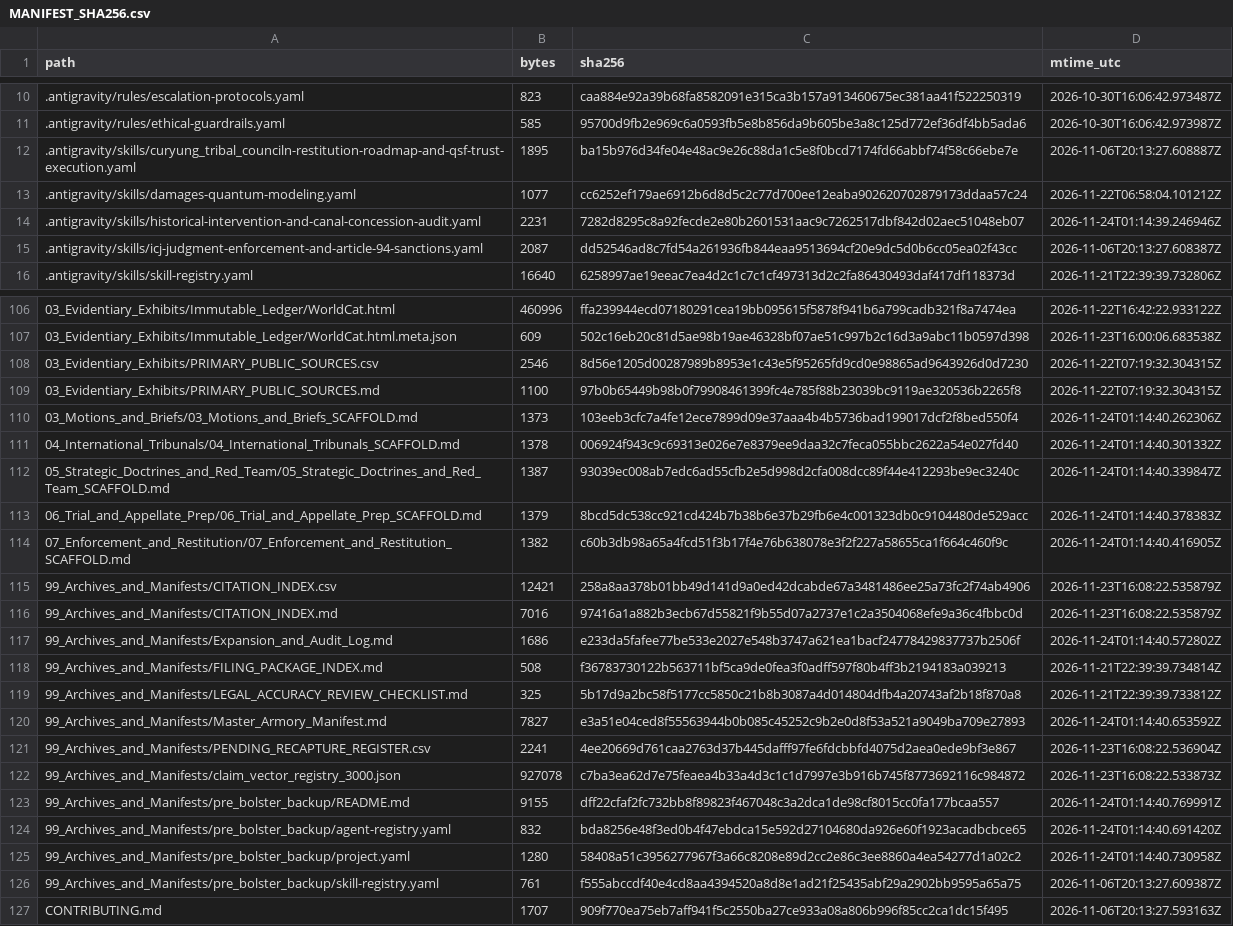
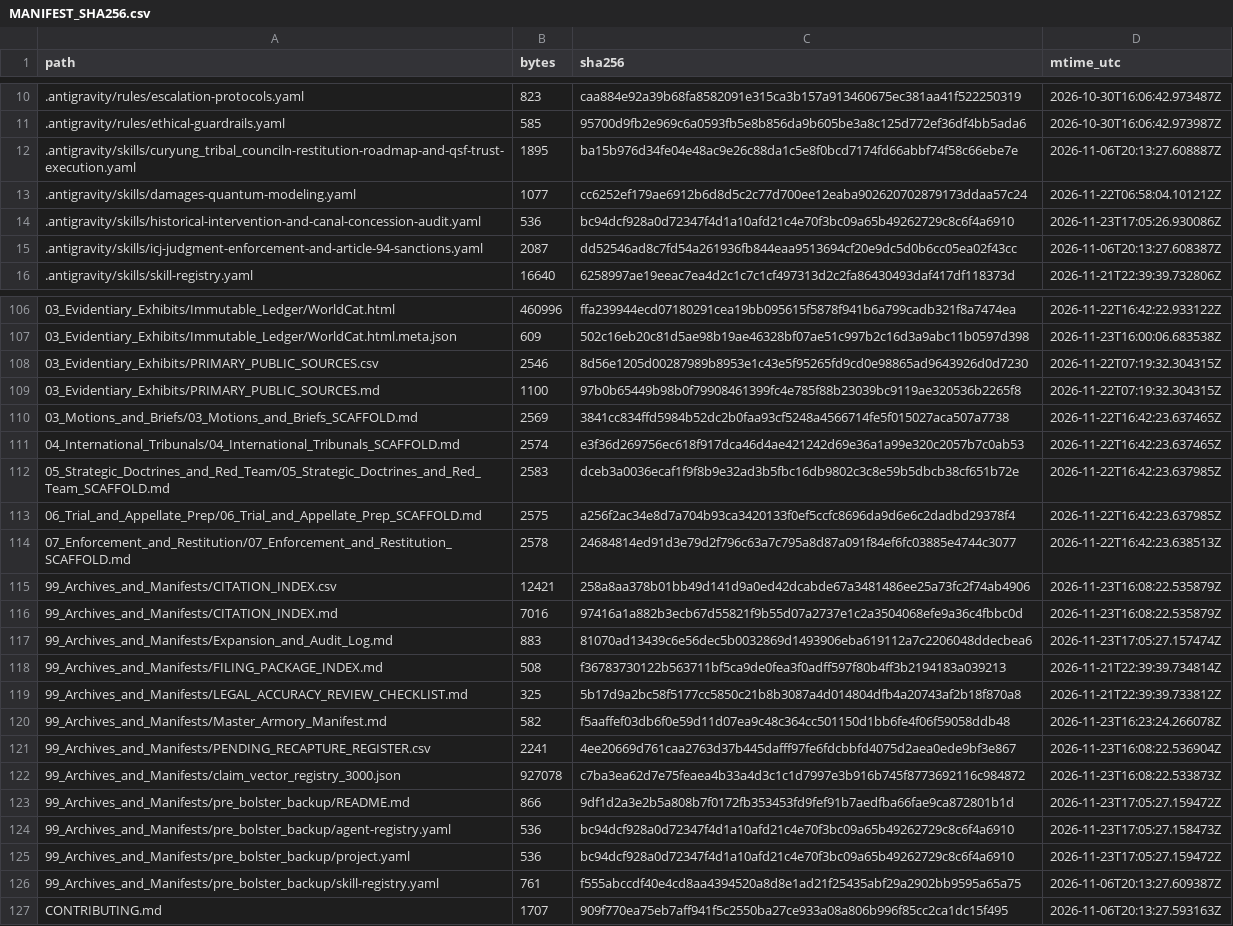
Before and after one commit to GlobalRestitutionAlliance/turtle-island-us-ak-curyung-tribal-council-master-litigation, a CSV file: 99_Archives_and_Manifests/MANIFEST_SHA256.csv, drawn as a sheet; only a part is shown, gaps mark what is left out; the diff covers the shown part only.

```diff
--- a/99_Archives_and_Manifests/MANIFEST_SHA256.csv
+++ b/99_Archives_and_Manifests/MANIFEST_SHA256.csv
@@ -13,3 +13,3 @@ path,bytes,sha256,mtime_utc
 .antigravity/skills/damages-quantum-modeling.yaml,1077,cc6252ef179ae6912b6d8d5c2c77d700ee12eaba902620702879173ddaa57c24,2026-11-22T06:58:04.101212Z
-.antigravity/skills/historical-intervention-and-canal-concession-audit.yaml,2231,7282d8295c8a92fecde2e80b2601531aac9c7262517dbf842d02aec51048eb07,2026-11-24T01:14:39.246946Z
+.antigravity/skills/historical-intervention-and-canal-concession-audit.yaml,536,bc94dcf928a0d72347f4d1a10afd21c4e70f3bc09a65b49262729c8c6f4a6910,2026-11-23T17:05:26.930086Z
 .antigravity/skills/icj-judgment-enforcement-and-article-94-sanctions.yaml,2087,dd52546ad8c7fd54a261936fb844eaa9513694cf20e9dc5d0b6cc05ea02f43cc,2026-11-06T20:13:27.608387Z
@@ -109,18 +109,18 @@ path,bytes,sha256,mtime_utc
 03_Evidentiary_Exhibits/PRIMARY_PUBLIC_SOURCES.md,1100,97b0b65449b98b0f79908461399fc4e785f88b23039bc9119ae320536b2265f8,2026-11-22T07:19:32.304315Z
-03_Motions_and_Briefs/03_Motions_and_Briefs_SCAFFOLD.md,1373,103eeb3cfc7a4fe12ece7899d09e37aaa4b4b5736bad199017dcf2f8bed550f4,2026-11-24T01:14:40.262306Z
-04_International_Tribunals/04_International_Tribunals_SCAFFOLD.md,1378,006924f943c9c69313e026e7e8379ee9daa32c7feca055bbc2622a54e027fd40,2026-11-24T01:14:40.301332Z
-05_Strategic_Doctrines_and_Red_Team/05_Strategic_Doctrines_and_Red_Team_SCAFFOLD.md,1387,93039ec008ab7edc6ad55cfb2e5d998d2cfa008dcc89f44e412293be9ec3240c,2026-11-24T01:14:40.339847Z
-06_Trial_and_Appellate_Prep/06_Trial_and_Appellate_Prep_SCAFFOLD.md,1379,8bcd5dc538cc921cd424b7b38b6e37b29fb6e4c001323db0c9104480de529acc,2026-11-24T01:14:40.378383Z
-07_Enforcement_and_Restitution/07_Enforcement_and_Restitution_SCAFFOLD.md,1382,c60b3db98a65a4fcd51f3b17f4e76b638078e3f2f227a58655ca1f664c460f9c,2026-11-24T01:14:40.416905Z
+03_Motions_and_Briefs/03_Motions_and_Briefs_SCAFFOLD.md,2569,3841cc834ffd5984b52dc2b0faa93cf5248a4566714fe5f015027aca507a7738,2026-11-22T16:42:23.637465Z
+04_International_Tribunals/04_International_Tribunals_SCAFFOLD.md,2574,e3f36d269756ec618f917dca46d4ae421242d69e36a1a99e320c2057b7c0ab53,2026-11-22T16:42:23.637465Z
+05_Strategic_Doctrines_and_Red_Team/05_Strategic_Doctrines_and_Red_Team_SCAFFOLD.md,2583,dceb3a0036ecaf1f9f8b9e32ad3b5fbc16db9802c3c8e59b5dbcb38cf651b72e,2026-11-22T16:42:23.637985Z
+06_Trial_and_Appellate_Prep/06_Trial_and_Appellate_Prep_SCAFFOLD.md,2575,a256f2ac34e8d7a704b93ca3420133f0ef5ccfc8696da9d6e6c2dadbd29378f4,2026-11-22T16:42:23.637985Z
+07_Enforcement_and_Restitution/07_Enforcement_and_Restitution_SCAFFOLD.md,2578,24684814ed91d3e79d2f796c63a7c795a8d87a091f84ef6fc03885e4744c3077,2026-11-22T16:42:23.638513Z
 99_Archives_and_Manifests/CITATION_INDEX.csv,12421,258a8aa378b01bb49d141d9a0ed42dcabde67a3481486ee25a73fc2f74ab4906,2026-11-23T16:08:22.535879Z
 99_Archives_and_Manifests/CITATION_INDEX.md,7016,97416a1a882b3ecb67d55821f9b55d07a2737e1c2a3504068efe9a36c4fbbc0d,2026-11-23T16:08:22.535879Z
-99_Archives_and_Manifests/Expansion_and_Audit_Log.md,1686,e233da5fafee77be533e2027e548b3747a621ea1bacf24778429837737b2506f,2026-11-24T01:14:40.572802Z
+99_Archives_and_Manifests/Expansion_and_Audit_Log.md,883,81070ad13439c6e56dec5b0032869d1493906eba619112a7c2206048ddecbea6,2026-11-23T17:05:27.157474Z
 99_Archives_and_Manifests/FILING_PACKAGE_INDEX.md,508,f36783730122b563711bf5ca9de0fea3f0adff597f80b4ff3b2194183a039213,2026-11-21T22:39:39.734814Z
 99_Archives_and_Manifests/LEGAL_ACCURACY_REVIEW_CHECKLIST.md,325,5b17d9a2bc58f5177cc5850c21b8b3087a4d014804dfb4a20743af2b18f870a8,2026-11-21T22:39:39.733812Z
-99_Archives_and_Manifests/Master_Armory_Manifest.md,7827,e3a51e04ced8f55563944b0b085c45252c9b2e0d8f53a521a9049ba709e27893,2026-11-24T01:14:40.653592Z
+99_Archives_and_Manifests/Master_Armory_Manifest.md,582,f5aaffef03db6f0e59d11d07ea9c48c364cc501150d1bb6fe4f06f59058ddb48,2026-11-23T16:23:24.266078Z
 99_Archives_and_Manifests/PENDING_RECAPTURE_REGISTER.csv,2241,4ee20669d761caa2763d37b445dafff97fe6fdcbbfd4075d2aea0ede9bf3e867,2026-11-23T16:08:22.536904Z
 99_Archives_and_Manifests/claim_vector_registry_3000.json,927078,c7ba3ea62d7e75feaea4b33a4d3c1c1d7997e3b916b745f8773692116c984872,2026-11-23T16:08:22.533873Z
-99_Archives_and_Manifests/pre_bolster_backup/README.md,9155,dff22cfaf2fc732bb8f89823f467048c3a2dca1de98cf8015cc0fa177bcaa557,2026-11-24T01:14:40.769991Z
-99_Archives_and_Manifests/pre_bolster_backup/agent-registry.yaml,832,bda8256e48f3ed0b4f47ebdca15e592d27104680da926e60f1923acadbcbce65,2026-11-24T01:14:40.691420Z
-99_Archives_and_Manifests/pre_bolster_backup/project.yaml,1280,58408a51c3956277967f3a66c8208e89d2cc2e86c3ee8860a4ea54277d1a02c2,2026-11-24T01:14:40.730958Z
+99_Archives_and_Manifests/pre_bolster_backup/README.md,866,9df1d2a3e2b5a808b7f0172fb353453fd9fef91b7aedfba66fae9ca872801b1d,2026-11-23T17:05:27.159472Z
+99_Archives_and_Manifests/pre_bolster_backup/agent-registry.yaml,536,bc94dcf928a0d72347f4d1a10afd21c4e70f3bc09a65b49262729c8c6f4a6910,2026-11-23T17:05:27.158473Z
+99_Archives_and_Manifests/pre_bolster_backup/project.yaml,536,bc94dcf928a0d72347f4d1a10afd21c4e70f3bc09a65b49262729c8c6f4a6910,2026-11-23T17:05:27.159472Z
 99_Archives_and_Manifests/pre_bolster_backup/skill-registry.yaml,761,f555abccdf40e4cd8aa4394520a8d8e1ad21f25435abf29a2902bb9595a65a75,2026-11-06T20:13:27.609387Z
```
Also changed, not shown: 77 edited cells elsewhere in this file, 37 other files.
